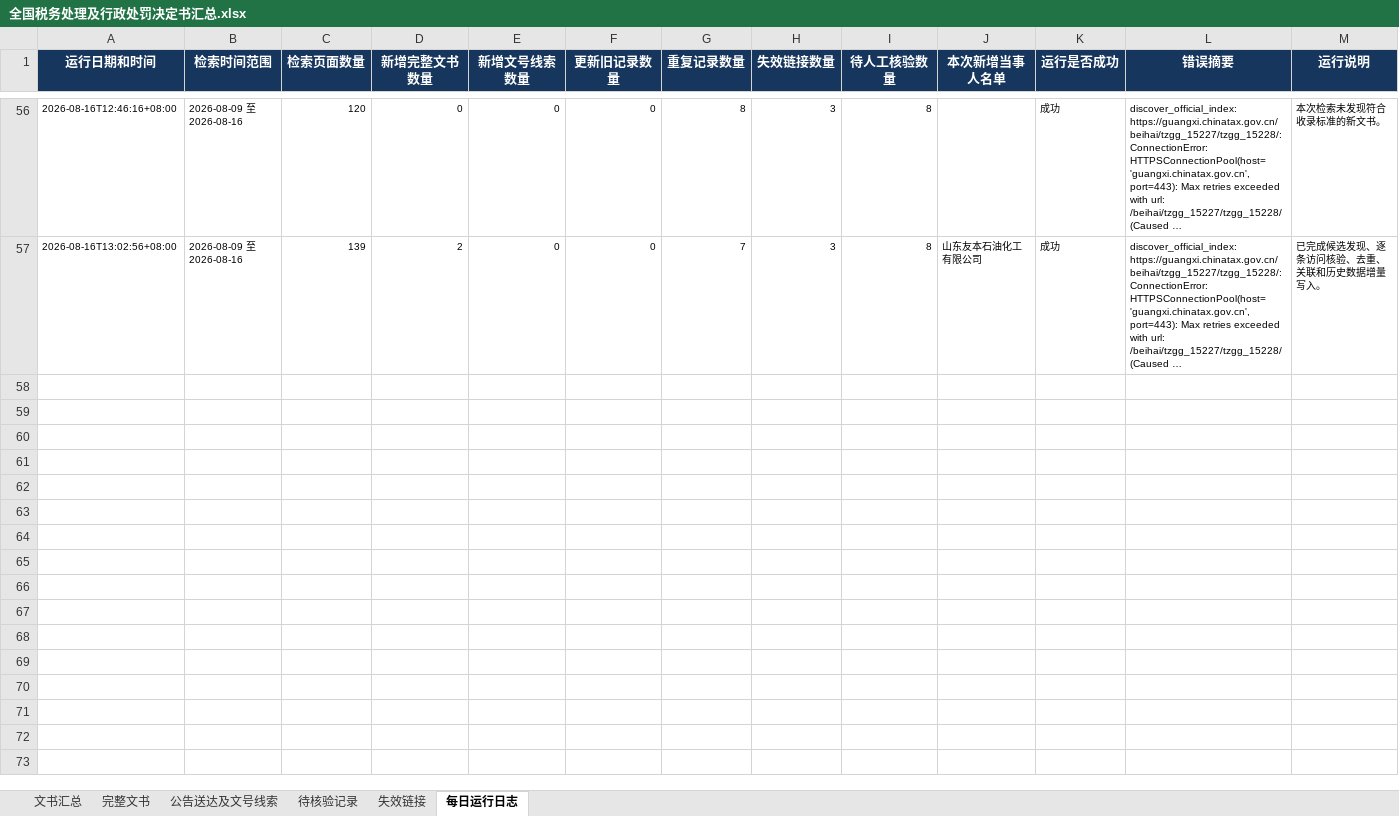
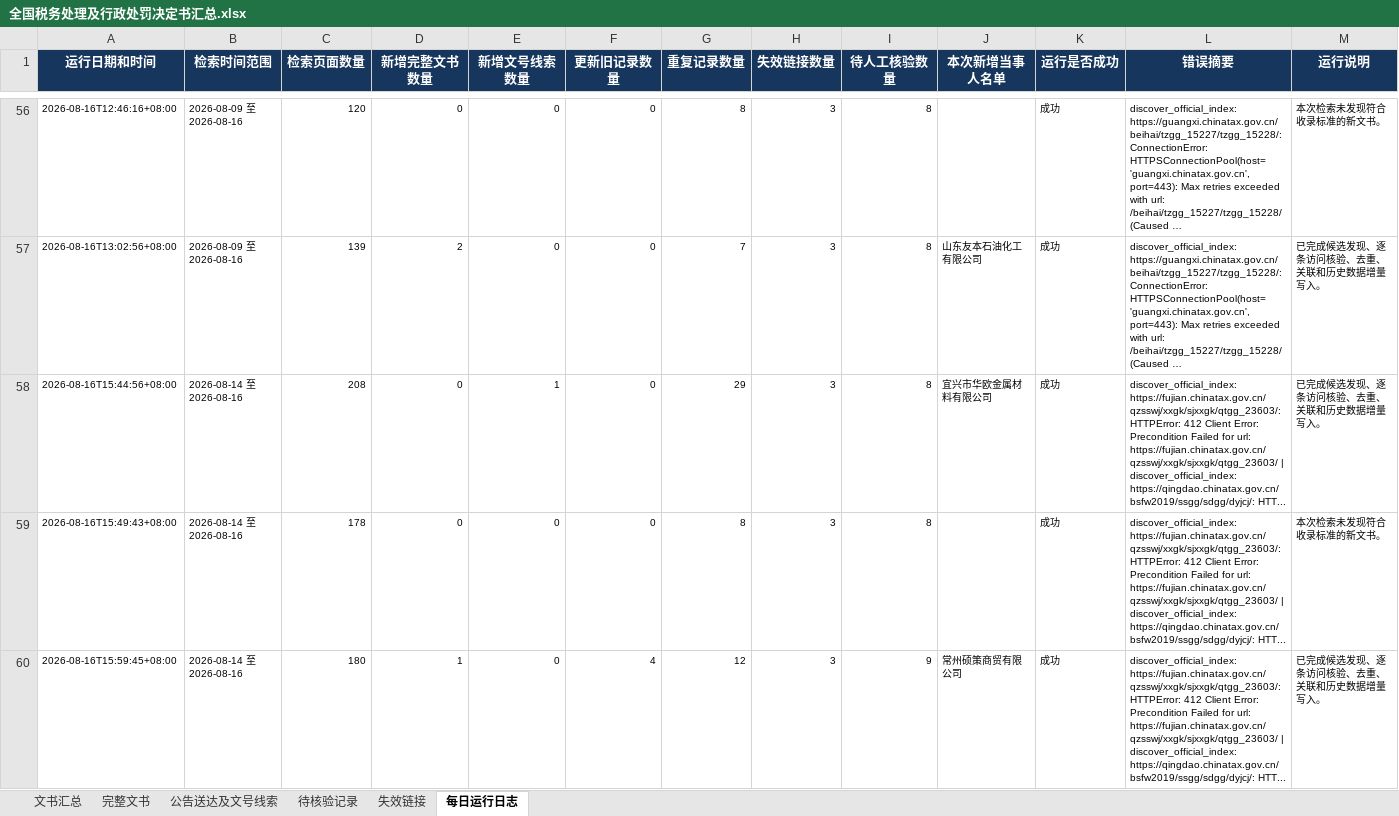
Before and after one commit to SakuraWu21/national-tax-decisions, an Excel workbook: data/全国税务处理及行政处罚决定书汇总.xlsx, sheet 每日运行日志, drawn as a sheet; only a part is shown, gaps mark what is left out; long unchanged cells end in …; values as stored, in another font and other column widths than the file's, no borders; the diff covers the shown part only; the diff names each change by its address in the sheet, - before the commit and + after, or states it on an @@ line.

```diff
--- a/data/全国税务处理及行政处罚决定书汇总.xlsx (sheet 每日运行日志)
+++ b/data/全国税务处理及行政处罚决定书汇总.xlsx (sheet 每日运行日志)
+row 58: 2026-08-16T15:44:56+08:00 | 2026-08-14 至 2026-08-16 | 208 | 0 | 1 | 0 | 29 | 3 | 8 | 宜兴市华欧金属材料有限公司 | 成功 | discover_official_index: https://fujian.chinatax.gov.cn/qzsswj/xxgk/sjxxgk/qtgg_23603/: HTTPError: 412 Client Error: Precondition Failed for url: https://fujian.chinatax.gov.cn/qzsswj/xxgk/sjxxgk/qtgg_23603/ | discover_official_index: https://qingdao.chinatax.gov.cn/bsfw2019/ssgg/sdgg/dyjcj/: HTT... | 已完成候选发现、逐条访问核验、去重、关联和历史数据增量写入。
+row 59: 2026-08-16T15:49:43+08:00 | 2026-08-14 至 2026-08-16 | 178 | 0 | 0 | 0 | 8 | 3 | 8 |  | 成功 | discover_official_index: https://fujian.chinatax.gov.cn/qzsswj/xxgk/sjxxgk/qtgg_23603/: HTTPError: 412 Client Error: Precondition Failed for url: https://fujian.chinatax.gov.cn/qzsswj/xxgk/sjxxgk/qtgg_23603/ | discover_official_index: https://qingdao.chinatax.gov.cn/bsfw2019/ssgg/sdgg/dyjcj/: HTT... | 本次检索未发现符合收录标准的新文书。
+row 60: 2026-08-16T15:59:45+08:00 | 2026-08-14 至 2026-08-16 | 180 | 1 | 0 | 4 | 12 | 3 | 9 | 常州硕策商贸有限公司 | 成功 | discover_official_index: https://fujian.chinatax.gov.cn/qzsswj/xxgk/sjxxgk/qtgg_23603/: HTTPError: 412 Client Error: Precondition Failed for url: https://fujian.chinatax.gov.cn/qzsswj/xxgk/sjxxgk/qtgg_23603/ | discover_official_index: https://qingdao.chinatax.gov.cn/bsfw2019/ssgg/sdgg/dyjcj/: HTT... | 已完成候选发现、逐条访问核验、去重、关联和历史数据增量写入。
```
Also changed, not shown: 2 added rows elsewhere in this sheet, sheet 文书汇总, sheet 完整文书, sheet 公告送达及文号线索, public/downloads/全国税务处理及行政处罚决定书汇总.xlsx, 10 other files.
